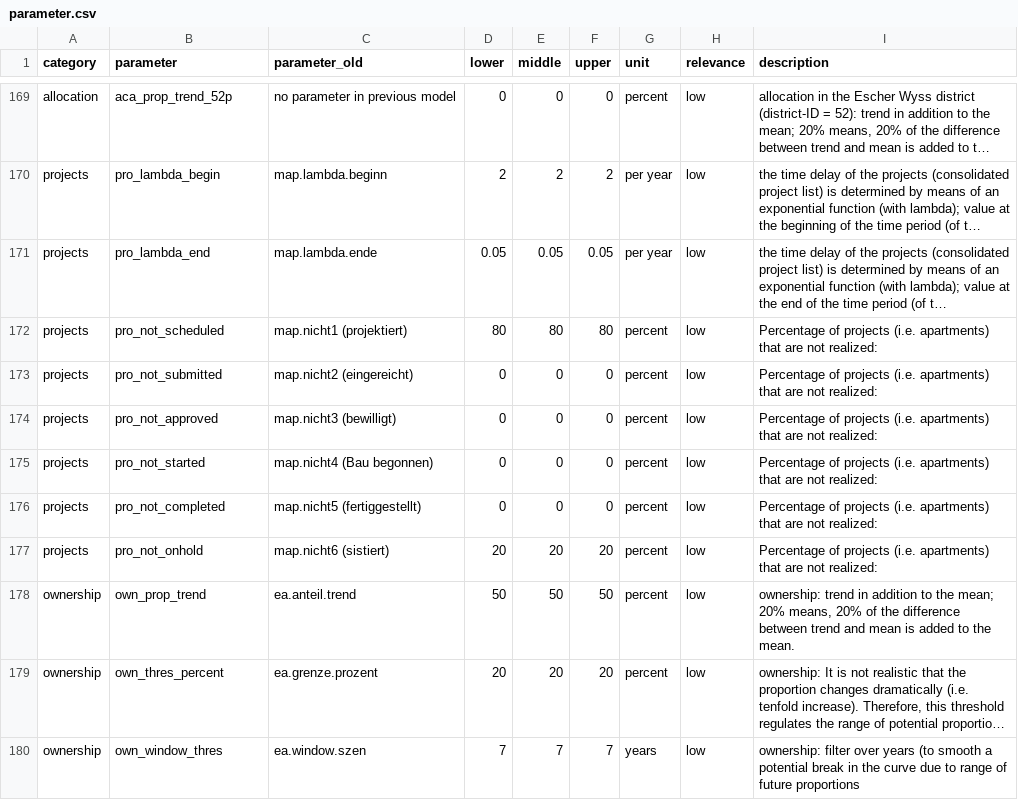
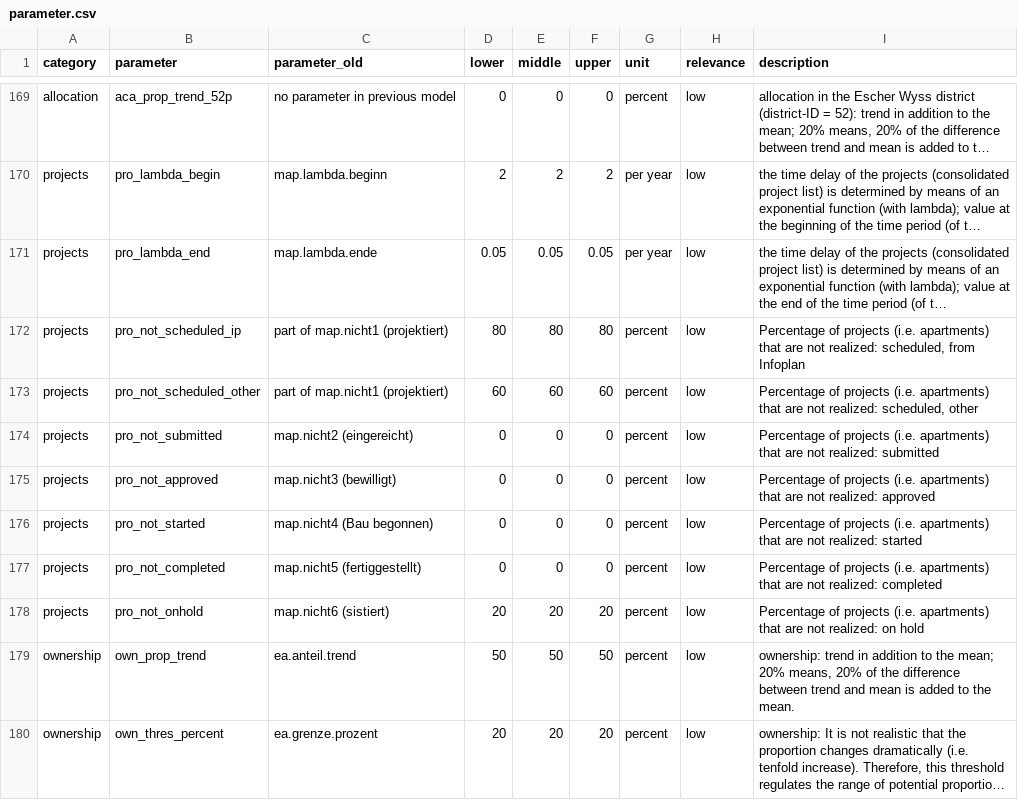
Before and after one commit to StatistikStadtZuerich/BevSzen, a CSV file: 2020phase2/2_Data/3_Parameter/parameter.csv, drawn as a sheet; only a part is shown, gaps mark what is left out; the shorter side is filled out with more unchanged rows; long unchanged cells end in …; addresses are those after the commit; the diff names each change by its address in the sheet, - before the commit and + after, or states it on an @@ line.

Commit message:
more categories from Urs -> more parameters

```diff
--- a/2020phase2/2_Data/3_Parameter/parameter.csv
+++ b/2020phase2/2_Data/3_Parameter/parameter.csv
-B172 (parameter): pro_not_scheduled
+B172 (parameter): pro_not_scheduled_ip
-C172 (parameter_old): map.nicht1 (projektiert)
+C172 (parameter_old): part of map.nicht1 (projektiert)
-I172 (description): …not realized:
+I172 (description): …not realized: scheduled, from Infoplan
+row 173: projects | pro_not_scheduled_other | part of map.nicht1 (projektiert) | 60 | 60 | 60 | percent | low | Percentage of projects (i.e. apartments) that are not realized: scheduled, other
-I174 (description): …not realized:
+I174 (description): …not realized: submitted
-I175 (description): …not realized:
+I175 (description): …not realized: approved
-I176 (description): …not realized:
+I176 (description): …not realized: started
-I177 (description): …not realized:
+I177 (description): …not realized: completed
-I178 (description): …not realized:
+I178 (description): …not realized: on hold
```
